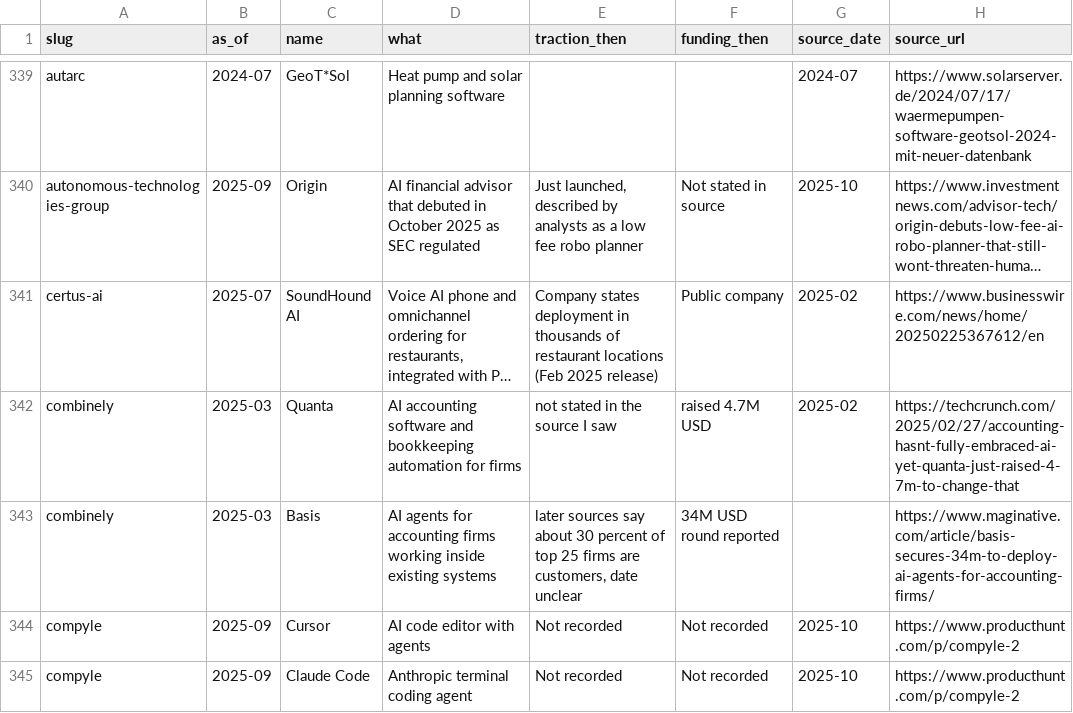
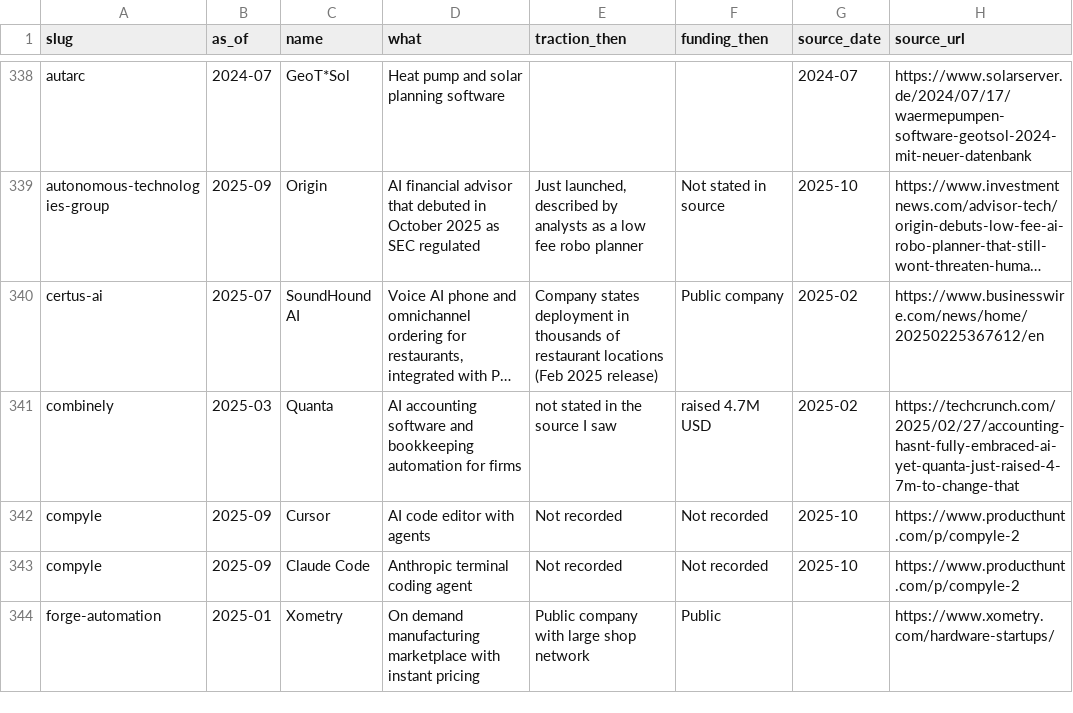
Before and after one commit to edison16a/yc-startup-life, a CSV file: data/competitors.csv, drawn as a sheet; only a part is shown, gaps mark what is left out; long unchanged cells end in …; removed rows and columns are numbered as before the commit, all else as after; the diff covers the shown part only; the diff names each change by its address in the sheet, - before the commit and + after, or states it on an @@ line.

```diff
--- a/data/competitors.csv
+++ b/data/competitors.csv
-row 343: combinely | 2025-03 | Basis | AI agents for accounting firms working inside existing systems | later sources say about 30 percent of top 25 firms are customers, date unclear | 34M USD round reported |  | https://www.maginative.com/article/basis-secures-34m-to-deploy-ai-agents-for-accounting-firms/
+row 344: forge-automation | 2025-01 | Xometry | On demand manufacturing marketplace with instant pricing | Public company with large shop network | Public |  | https://www.xometry.com/hardware-startups/
```
Also changed, not shown: 12 added rows and 5 removed rows elsewhere in this file, data/founders.csv, data/rounds.csv, 21 other files.
